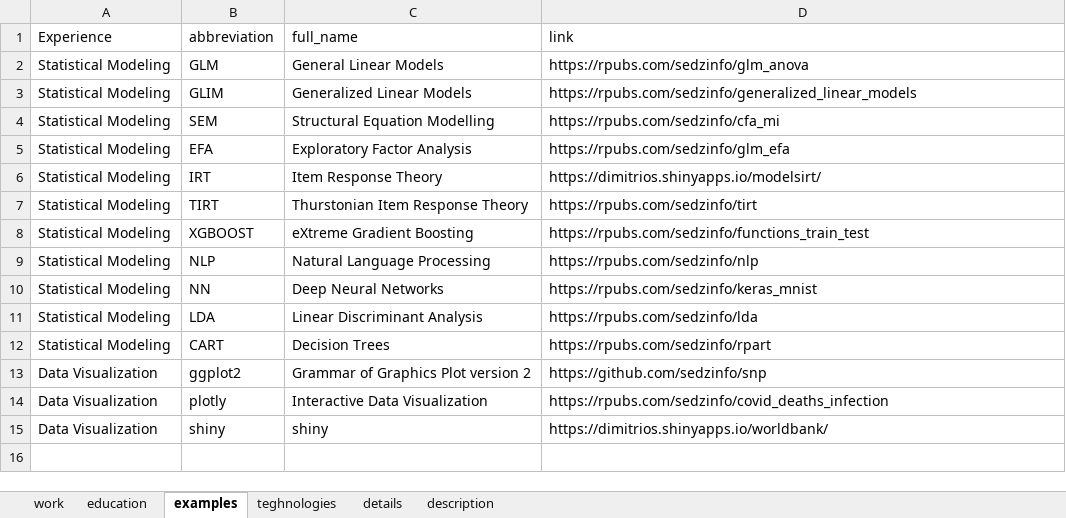
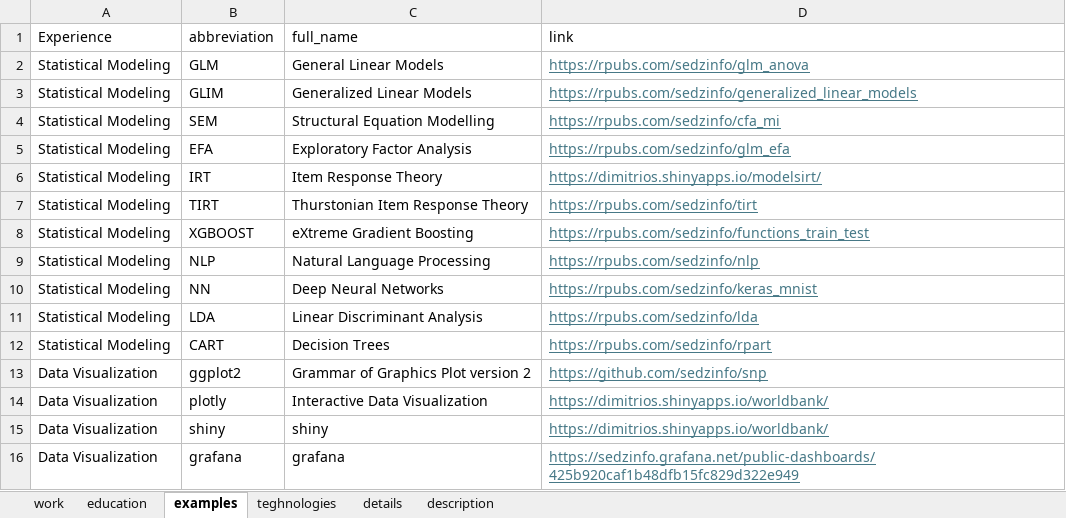
Before and after one commit to sedzinfo/cv, an Excel workbook: cv.xlsx, sheet examples, drawn as a sheet; values as stored, in another font and other column widths than the file's, no borders; the diff names each change by its address in the sheet, - before the commit and + after, or states it on an @@ line.

Commit message:
Remove LaTeX build artifacts; update CV files
Delete generated LaTeX artifacts (cv.log, cv.synctex.gz) and commit updates to cv.tex, cv.pdf and cv.xlsx. A temporary Office lock file (~$cv.xlsx) was accidentally added — consider removing it and adding an ignore rule for such temporary files.

```diff
--- a/cv.xlsx (sheet examples)
+++ b/cv.xlsx (sheet examples)
@@ D2:D15 underline: off → on, text colour: black → #467886 @@
-D14 (link): https://rpubs.com/sedzinfo/covid_deaths_infection
+D14 (link): https://dimitrios.shinyapps.io/worldbank/
+row 16: Data Visualization | grafana | grafana | https://sedzinfo.grafana.net/public-dashboards/425b920caf1b48dfb15fc829d322e949
```
Also changed, not shown: sheet details, 4 other files.
